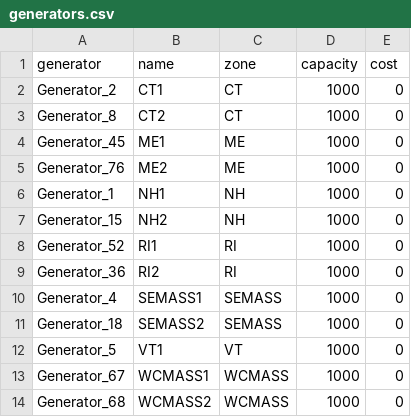
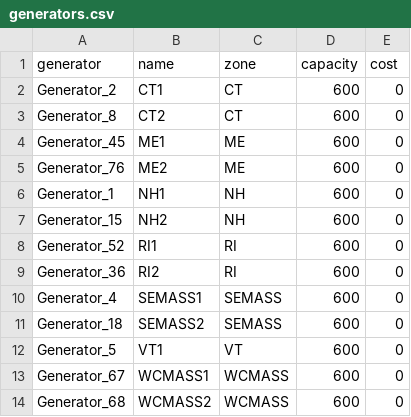
Before and after one commit to ne-pearl/mini-iso, a CSV file: mini_iso/datasets/mini_new_england_uniform/generators.csv, drawn as a sheet.

Commit message:
Updated generators.csv & offers.csv for mini_new_england_uniform

```diff
--- a/mini_iso/datasets/mini_new_england_uniform/generators.csv
+++ b/mini_iso/datasets/mini_new_england_uniform/generators.csv
@@ -1,14 +1,14 @@
 generator,name,zone,capacity,cost
-Generator_2,CT1,CT,1000,0
-Generator_8,CT2,CT,1000,0
-Generator_45,ME1,ME,1000,0
-Generator_76,ME2,ME,1000,0
-Generator_1,NH1,NH,1000,0
-Generator_15,NH2,NH,1000,0
-Generator_52,RI1,RI,1000,0
-Generator_36,RI2,RI,1000,0
-Generator_4,SEMASS1,SEMASS,1000,0
-Generator_18,SEMASS2,SEMASS,1000,0
-Generator_5,VT1,VT,1000,0
-Generator_67,WCMASS1,WCMASS,1000,0
-Generator_68,WCMASS2,WCMASS,1000,0
+Generator_2,CT1,CT,600,0
+Generator_8,CT2,CT,600,0
+Generator_45,ME1,ME,600,0
+Generator_76,ME2,ME,600,0
+Generator_1,NH1,NH,600,0
+Generator_15,NH2,NH,600,0
+Generator_52,RI1,RI,600,0
+Generator_36,RI2,RI,600,0
+Generator_4,SEMASS1,SEMASS,600,0
+Generator_18,SEMASS2,SEMASS,600,0
+Generator_5,VT1,VT,600,0
+Generator_67,WCMASS1,WCMASS,600,0
+Generator_68,WCMASS2,WCMASS,600,0
```
Also changed, not shown: mini_iso/datasets/mini_new_england_uniform/offers.csv.
